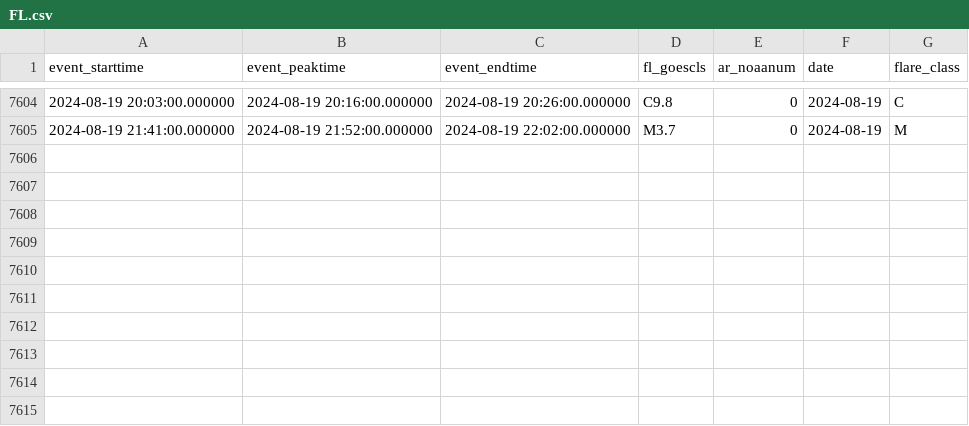
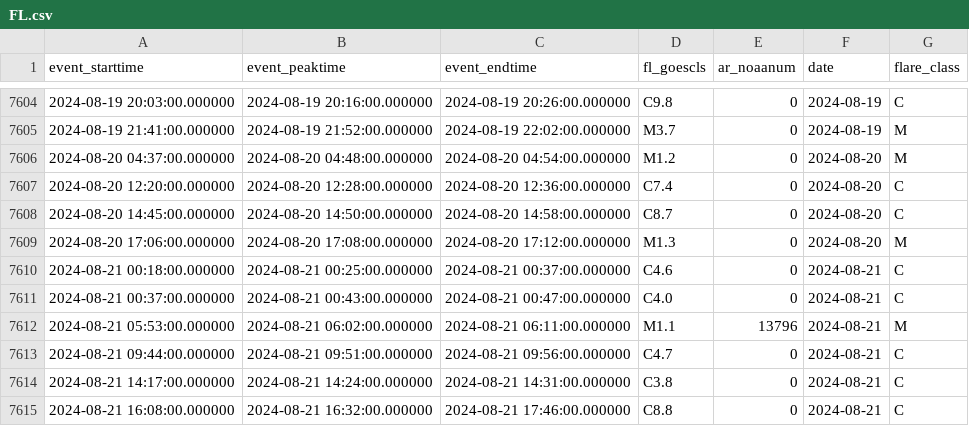
Before and after one commit to shibaji7/SD_RT_SWF_Monitoring, a CSV file: assets/data/FL.csv, drawn as a sheet; only a part is shown, gaps mark what is left out; the diff names each change by its address in the sheet, - before the commit and + after, or states it on an @@ line.

```diff
--- a/assets/data/FL.csv
+++ b/assets/data/FL.csv
+row 7606: 2024-08-20 04:37:00.000000 | 2024-08-20 04:48:00.000000 | 2024-08-20 04:54:00.000000 | M1.2 | 0 | 2024-08-20 | M
+row 7607: 2024-08-20 12:20:00.000000 | 2024-08-20 12:28:00.000000 | 2024-08-20 12:36:00.000000 | C7.4 | 0 | 2024-08-20 | C
+row 7608: 2024-08-20 14:45:00.000000 | 2024-08-20 14:50:00.000000 | 2024-08-20 14:58:00.000000 | C8.7 | 0 | 2024-08-20 | C
+row 7609: 2024-08-20 17:06:00.000000 | 2024-08-20 17:08:00.000000 | 2024-08-20 17:12:00.000000 | M1.3 | 0 | 2024-08-20 | M
+row 7610: 2024-08-21 00:18:00.000000 | 2024-08-21 00:25:00.000000 | 2024-08-21 00:37:00.000000 | C4.6 | 0 | 2024-08-21 | C
+row 7611: 2024-08-21 00:37:00.000000 | 2024-08-21 00:43:00.000000 | 2024-08-21 00:47:00.000000 | C4.0 | 0 | 2024-08-21 | C
+row 7612: 2024-08-21 05:53:00.000000 | 2024-08-21 06:02:00.000000 | 2024-08-21 06:11:00.000000 | M1.1 | 13796 | 2024-08-21 | M
+row 7613: 2024-08-21 09:44:00.000000 | 2024-08-21 09:51:00.000000 | 2024-08-21 09:56:00.000000 | C4.7 | 0 | 2024-08-21 | C
+row 7614: 2024-08-21 14:17:00.000000 | 2024-08-21 14:24:00.000000 | 2024-08-21 14:31:00.000000 | C3.8 | 0 | 2024-08-21 | C
+row 7615: 2024-08-21 16:08:00.000000 | 2024-08-21 16:32:00.000000 | 2024-08-21 17:46:00.000000 | C8.8 | 0 | 2024-08-21 | C
```
Also changed, not shown: assets/data/Colors.csv, 13 other files.
